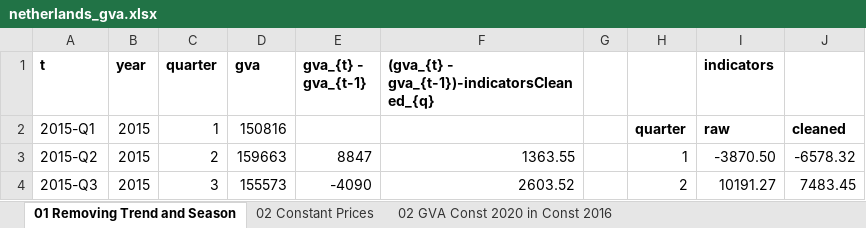
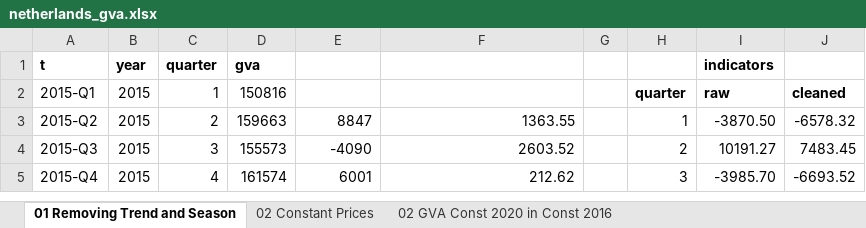
Before and after one commit to DanielFaltynowski/netherlands-gva-time-series-analysis, an Excel workbook: src/netherlands_gva.xlsx, sheet 01 Removing Trend and Season, drawn as a sheet; only a part is shown; the shorter side is filled out with more unchanged rows; values as stored, in another font and other column widths than the file's, no borders; charts and pictures not drawn; the diff names each change by its address in the sheet, - before the commit and + after, or states it on an @@ line.

```diff
--- a/src/netherlands_gva.xlsx (sheet 01 Removing Trend and Season)
+++ b/src/netherlands_gva.xlsx (sheet 01 Removing Trend and Season)
-E1: gva_{t} - gva_{t-1}
+E1: (empty)
-F1: (gva_{t} - gva_{t-1})-indicatorsCleaned_{q}
+F1: (empty)
```
Also changed, not shown: sheet 03 Power Trend, sheet 03 Linear Trend, sheet 03 Exponential Trend, sheet 02 Constant Prices, sheet 02 GVA Const 2020 in Const 2016, sheet 02 GVA Const 2020 in Const 2024, other sheet tabs, formulas that keep their value, charts or pictures.
